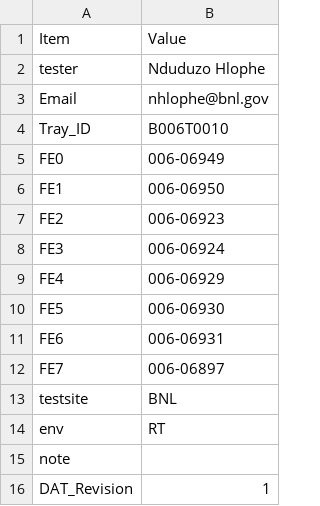
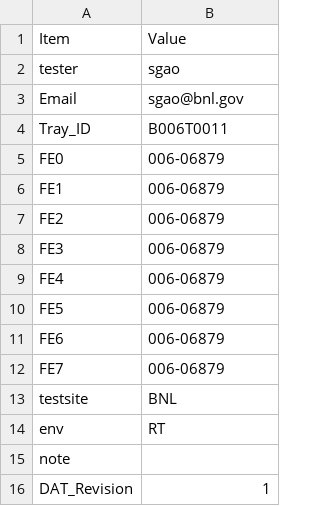
Before and after one commit to sgaobnl/BNL_CE_WIB_SW_QC, a CSV file: asic_info.csv, drawn as a sheet; only a part is shown.

```diff
--- a/asic_info.csv
+++ b/asic_info.csv
@@ -1,13 +1,13 @@
 Item,Value,
-tester,Nduduzo Hlophe,
-Email,nhlophe@bnl.gov,
-Tray_ID,B006T0010,
-FE0,006-06949,
-FE1,006-06950,
-FE2,006-06923,
-FE3,006-06924,
-FE4,006-06929,
-FE5,006-06930,
-FE6,006-06931,
-FE7,006-06897,
+tester,sgao,
+Email,sgao@bnl.gov,
+Tray_ID,B006T0011,
+FE0,006-06879,
+FE1,006-06879,
+FE2,006-06879,
+FE3,006-06879,
+FE4,006-06879,
+FE5,006-06879,
+FE6,006-06879,
+FE7,006-06879,
 testsite,BNL,
```
Also changed, not shown: readback/asic_info.csv, 3 other files.
